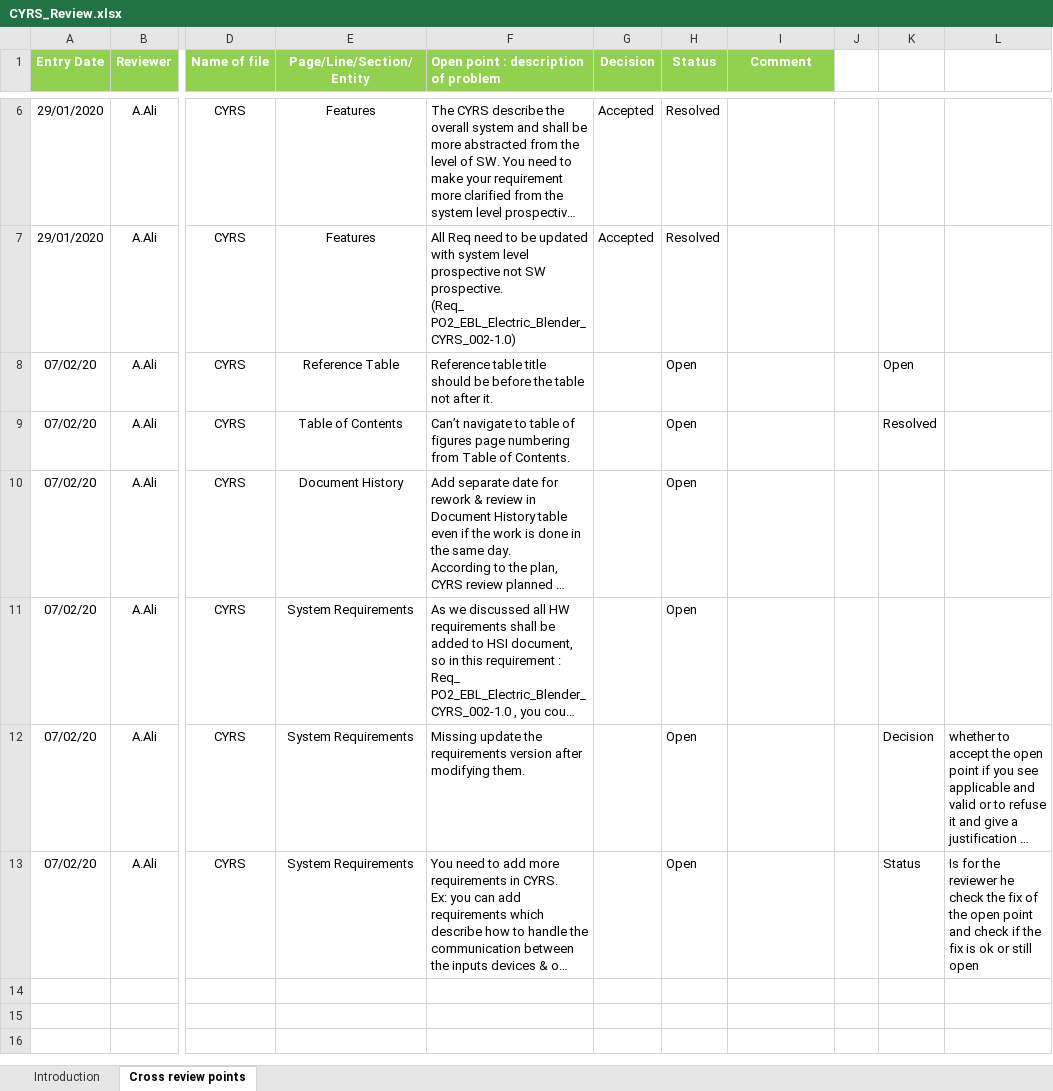
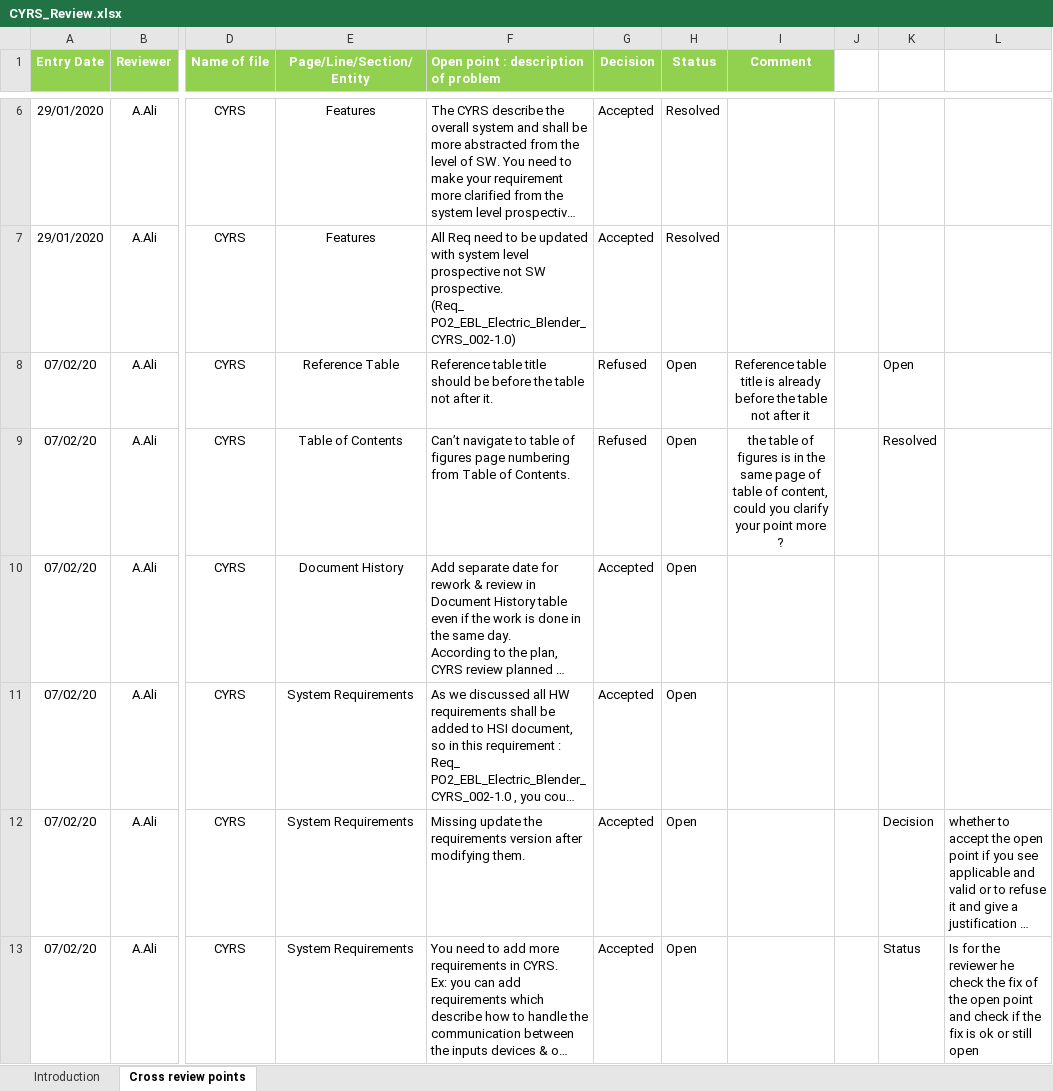
Before and after one commit to mostafamoh1236/GroupA_Electric_Blender-ITI-Intake40-, an Excel workbook: Input documents/CYRS/CYRS_Review.xlsx, sheet Cross review points, drawn as a sheet; only a part is shown, gaps mark what is left out; long unchanged cells end in …; values as stored, in another font and other column widths than the file's, no borders; conditional formats not drawn; the diff names each change by its address in the sheet, - before the commit and + after, or states it on an @@ line.

Commit message:
- Accepting the review points in the CYRS_review sheet - Accepting the review points in the HSI_review sheet - Accepting the review points in the SRS_review sheet - updating the Project plan document with the new tasks, estimated deadlines and who is assigned to each task
Signed-off-by: mostafamoh1236 <mostafamoh1236@gmail.com>

```diff
--- a/Input documents/CYRS/CYRS_Review.xlsx (sheet Cross review points)
+++ b/Input documents/CYRS/CYRS_Review.xlsx (sheet Cross review points)
-G8:G9 (Decision): (empty)
+G8:G9 (Decision): Refused
-I8 (Comment): (empty)
+I8 (Comment): Reference table title is already before the table not after it
-I9 (Comment): (empty)
+I9 (Comment): the table of figures is in the same page of table of content, could you clarify your point more ?
-G10:G13 (Decision): (empty)
+G10:G13 (Decision): Accepted
```
Also changed, not shown: Input documents/HSI/HSI_Review.xlsx, Software Specifications/SRS/SRS_Review.xlsx, 1 other file.
